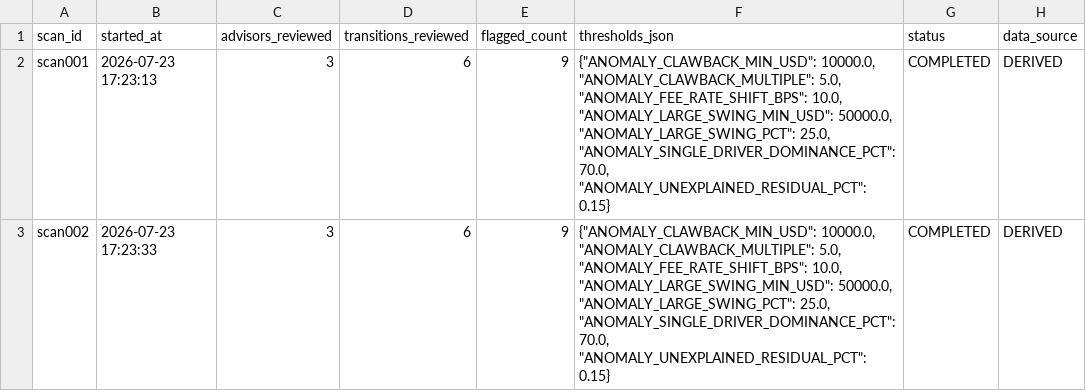
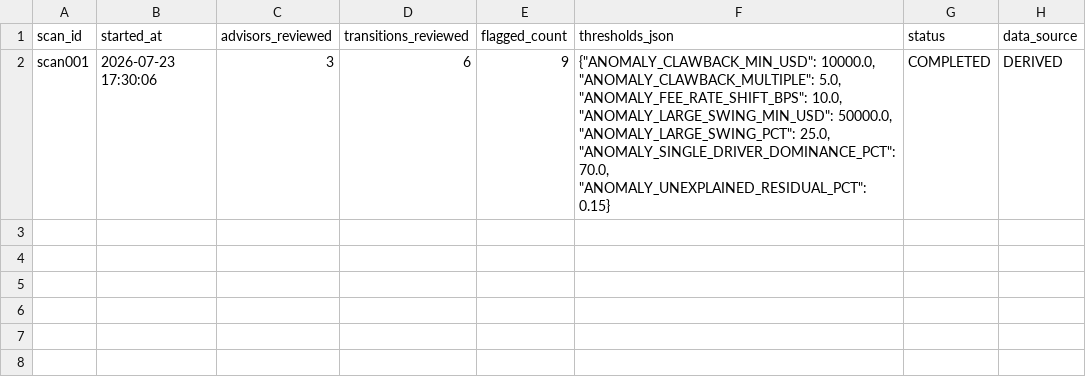
Before and after one commit to jmohan0606/ip-demo-project-v2, a CSV file: data/sample/vertices/phx_dm_v2_anomaly_scan.csv, drawn as a sheet.

```diff
--- a/data/sample/vertices/phx_dm_v2_anomaly_scan.csv
+++ b/data/sample/vertices/phx_dm_v2_anomaly_scan.csv
@@ -1,3 +1,2 @@
 scan_id,started_at,advisors_reviewed,transitions_reviewed,flagged_count,thresholds_json,status,data_source
-scan001,2026-07-23 17:23:13,3,6,9,"{""ANOMALY_CLAWBACK_MIN_USD"": 10000.0, ""ANOMALY_CLAWBACK_MULTIPLE"": 5.0, ""ANOMALY_FEE_RATE_SHIFT_BPS"": 10.0, ""ANOMALY_LARGE_SWING_MIN_USD"": 50000.0, ""ANOMALY_LARGE_SWING_PCT"": 25.0, ""ANOMALY_SINGLE_DRIVER_DOMINANCE_PCT"": 70.0, ""ANOMALY_UNEXPLAINED_RESIDUAL_PCT"": 0.15}",COMPLETED,DERIVED
-scan002,2026-07-23 17:23:33,3,6,9,"{""ANOMALY_CLAWBACK_MIN_USD"": 10000.0, ""ANOMALY_CLAWBACK_MULTIPLE"": 5.0, ""ANOMALY_FEE_RATE_SHIFT_BPS"": 10.0, ""ANOMALY_LARGE_SWING_MIN_USD"": 50000.0, ""ANOMALY_LARGE_SWING_PCT"": 25.0, ""ANOMALY_SINGLE_DRIVER_DOMINANCE_PCT"": 70.0, ""ANOMALY_UNEXPLAINED_RESIDUAL_PCT"": 0.15}",COMPLETED,DERIVED
+scan001,2026-07-23 17:30:06,3,6,9,"{""ANOMALY_CLAWBACK_MIN_USD"": 10000.0, ""ANOMALY_CLAWBACK_MULTIPLE"": 5.0, ""ANOMALY_FEE_RATE_SHIFT_BPS"": 10.0, ""ANOMALY_LARGE_SWING_MIN_USD"": 50000.0, ""ANOMALY_LARGE_SWING_PCT"": 25.0, ""ANOMALY_SINGLE_DRIVER_DOMINANCE_PCT"": 70.0, ""ANOMALY_UNEXPLAINED_RESIDUAL_PCT"": 0.15}",COMPLETED,DERIVED
```
Also changed, not shown: data/sample/edges/phx_dm_v2_anomaly_cites_driver.csv, data/sample/edges/phx_dm_v2_anomaly_for_advisor.csv, 8 other files.
